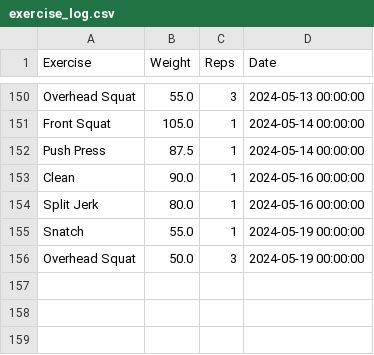
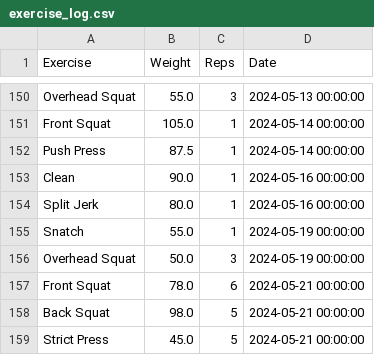
Before and after one commit to hugofitipaldi/PR_tracker, a CSV file: data/exercise_log.csv, drawn as a sheet; only a part is shown, gaps mark what is left out; the diff names each change by its address in the sheet, - before the commit and + after, or states it on an @@ line.

Commit message:
data update 21-05

```diff
--- a/data/exercise_log.csv
+++ b/data/exercise_log.csv
+row 157: Front Squat | 78.0 | 6 | 2024-05-21 00:00:00
+row 158: Back Squat | 98.0 | 5 | 2024-05-21 00:00:00
+row 159: Strict Press | 45.0 | 5 | 2024-05-21 00:00:00
```
